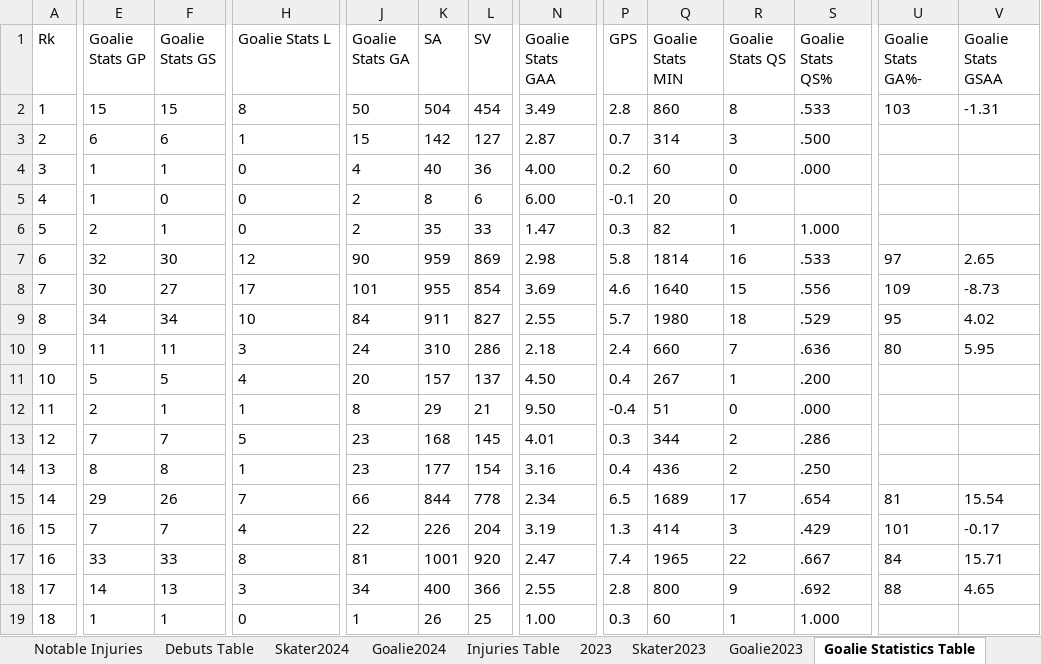
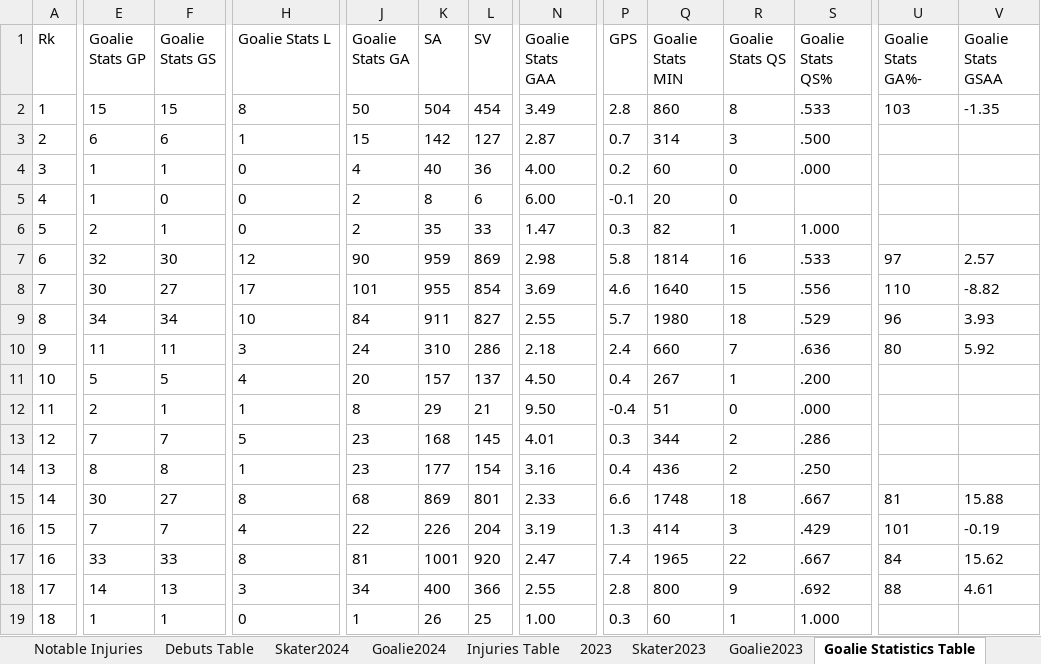
Before and after one commit to TeslaTruther/Hockey-Model, an Excel workbook: nhlgar.xlsx, sheet Goalie Statistics Table, drawn as a sheet; only a part is shown, gaps mark what is left out; values as stored, in another font and other column widths than the file's, no borders; table styles not drawn; the diff covers the shown part only; the diff names each change by its address in the sheet, - before the commit and + after, or states it on an @@ line.

```diff
--- a/nhlgar.xlsx (sheet Goalie Statistics Table)
+++ b/nhlgar.xlsx (sheet Goalie Statistics Table)
-V2 (Goalie Stats GSAA): -1.31
+V2 (Goalie Stats GSAA): -1.35
-V7 (Goalie Stats GSAA): 2.65
+V7 (Goalie Stats GSAA): 2.57
-U8 (Goalie Stats GA%-): 109
+U8 (Goalie Stats GA%-): 110
-V8 (Goalie Stats GSAA): -8.73
+V8 (Goalie Stats GSAA): -8.82
-U9 (Goalie Stats GA%-): 95
+U9 (Goalie Stats GA%-): 96
-V9 (Goalie Stats GSAA): 4.02
+V9 (Goalie Stats GSAA): 3.93
-V10 (Goalie Stats GSAA): 5.95
+V10 (Goalie Stats GSAA): 5.92
-E15 (Goalie Stats GP): 29
+E15 (Goalie Stats GP): 30
-F15 (Goalie Stats GS): 26
+F15 (Goalie Stats GS): 27
-H15 (Goalie Stats L): 7
+H15 (Goalie Stats L): 8
-J15 (Goalie Stats GA): 66
+J15 (Goalie Stats GA): 68
-K15 (SA): 844
+K15 (SA): 869
-L15 (SV): 778
+L15 (SV): 801
-N15 (Goalie Stats GAA): 2.34
+N15 (Goalie Stats GAA): 2.33
-P15 (GPS): 6.5
+P15 (GPS): 6.6
-Q15 (Goalie Stats MIN): 1689
+Q15 (Goalie Stats MIN): 1748
-R15 (Goalie Stats QS): 17
+R15 (Goalie Stats QS): 18
-S15 (Goalie Stats QS%): .654
+S15 (Goalie Stats QS%): .667
-V15 (Goalie Stats GSAA): 15.54
+V15 (Goalie Stats GSAA): 15.88
-V16 (Goalie Stats GSAA): -0.17
+V16 (Goalie Stats GSAA): -0.19
-V17 (Goalie Stats GSAA): 15.71
+V17 (Goalie Stats GSAA): 15.62
-V18 (Goalie Stats GSAA): 4.65
+V18 (Goalie Stats GSAA): 4.61
```
Also changed, not shown: 199 edited cells elsewhere in this sheet, sheet Skater Statistics Table, sheet Playerrankings, sheet Skater2024, sheet Injuries Table, sheet Debuts Table, sheet Notable Injuries, 1 more sheet, formulas that keep their value, 2 other files.
